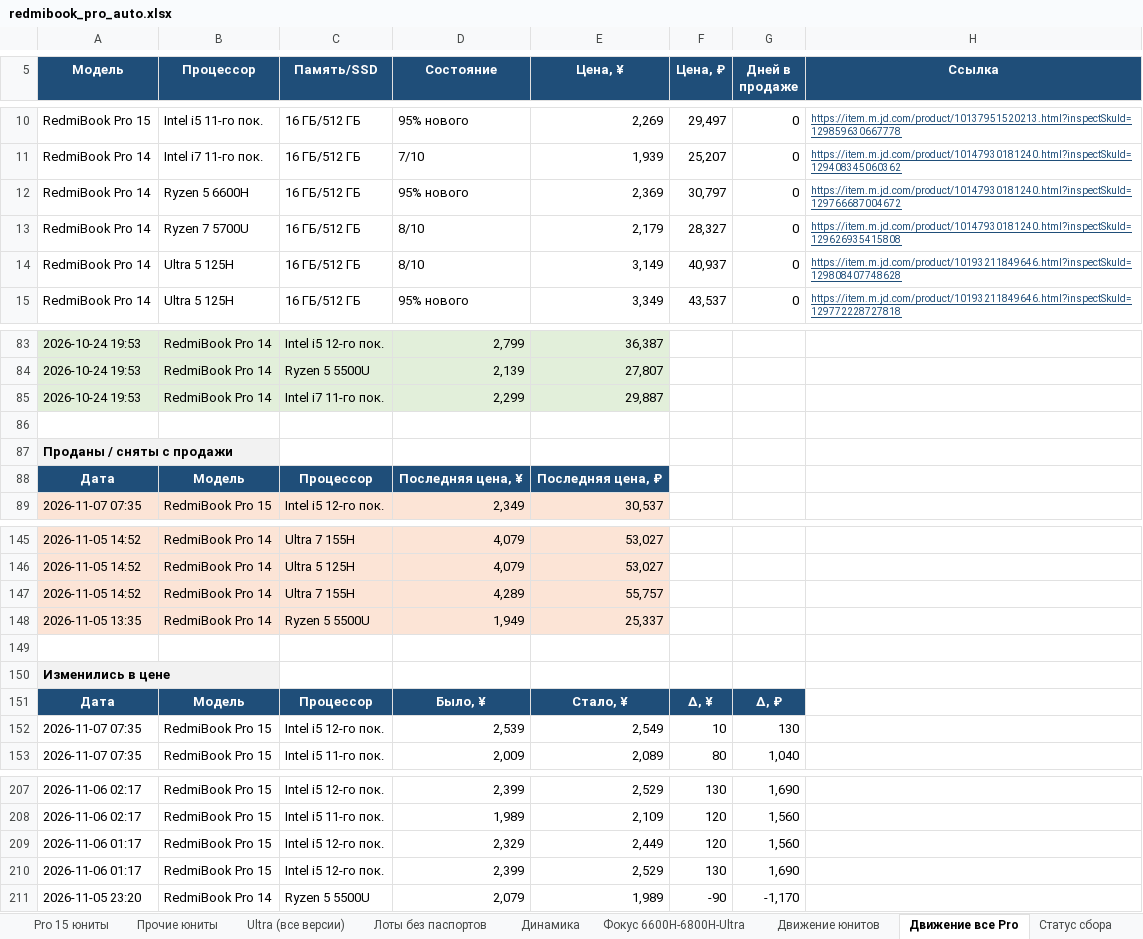
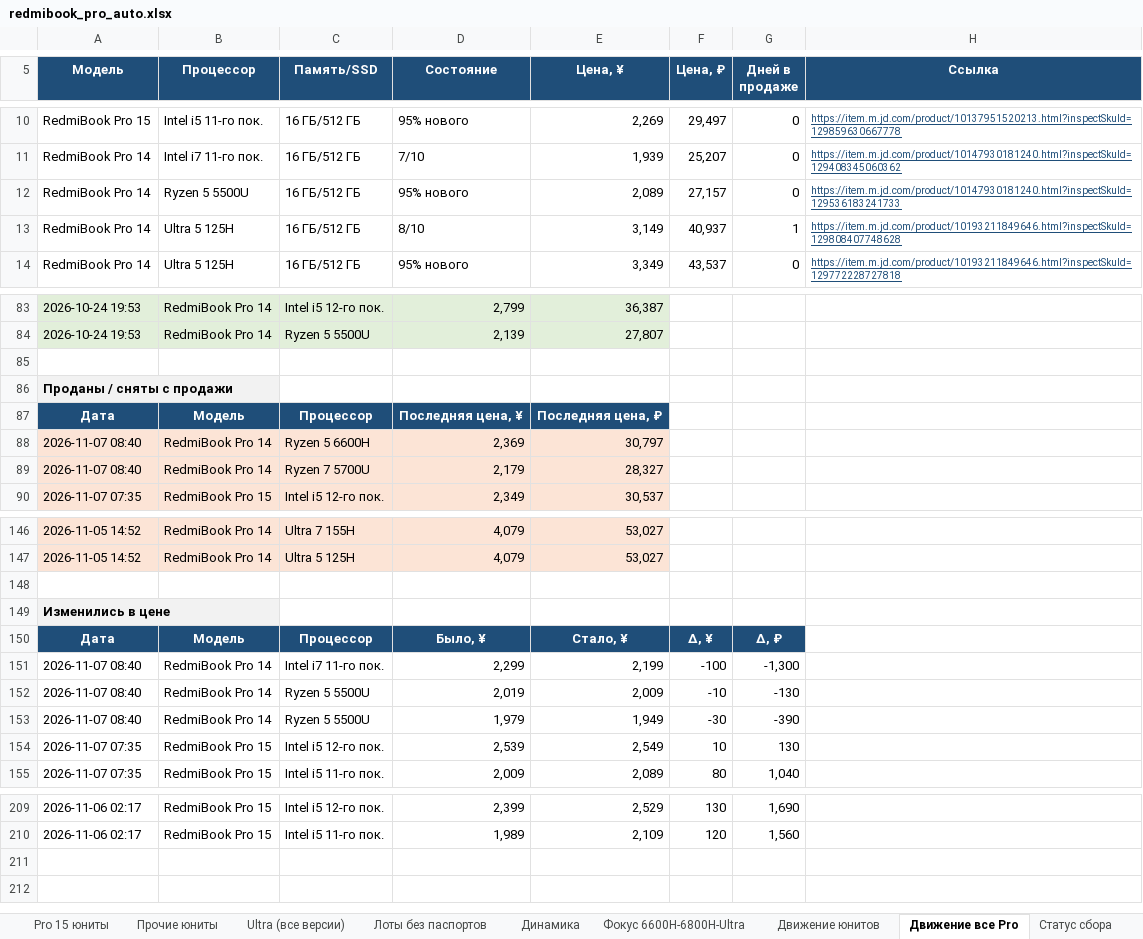
Before and after one commit to usmniko-spec/jd-laptops, an Excel workbook: redmibook_pro_auto.xlsx, sheet Движение все Pro, drawn as a sheet; only a part is shown, gaps mark what is left out; values as stored, in another font and other column widths than the file's, no borders; removed rows and columns are numbered as before the commit, all else as after; the diff covers the shown part only; the diff names each change by its address in the sheet, - before the commit and + after, or states it on an @@ line.

```diff
--- a/redmibook_pro_auto.xlsx (sheet Движение все Pro)
+++ b/redmibook_pro_auto.xlsx (sheet Движение все Pro)
-B12 (Процессор): Ryzen 5 6600H
+B12 (Процессор): Ryzen 5 5500U
-E12 (Цена, ¥): 2,369
+E12 (Цена, ¥): 2,089
-F12 (Цена, ₽): 30,797
+F12 (Цена, ₽): 27,157
-H12 (Ссылка): https://item.m.jd.com/product/10147930181240.html?inspectSkuId=129766687004672
+H12 (Ссылка): https://item.m.jd.com/product/10147930181240.html?inspectSkuId=129536183241733
-row 13: RedmiBook Pro 14 | Ryzen 7 5700U | 16 ГБ/512 ГБ | 8/10 | 2,179 | 28,327 | 0 | https://item.m.jd.com/product/10147930181240.html?inspectSkuId=129626935415808
-G13 (Дней в продаже): 0
+G13 (Дней в продаже): 1
-row 85: 2026-10-24 19:53 | RedmiBook Pro 14 | Intel i7 11-го пок. | 2,299 | 29,887
+row 88: 2026-11-07 08:40 | RedmiBook Pro 14 | Ryzen 5 6600H | 2,369 | 30,797
+row 89: 2026-11-07 08:40 | RedmiBook Pro 14 | Ryzen 7 5700U | 2,179 | 28,327
-row 147: 2026-11-05 14:52 | RedmiBook Pro 14 | Ultra 7 155H | 4,289 | 55,757
-row 148: 2026-11-05 13:35 | RedmiBook Pro 14 | Ryzen 5 5500U | 1,949 | 25,337
+row 151: 2026-11-07 08:40 | RedmiBook Pro 14 | Intel i7 11-го пок. | 2,299 | 2,199 | -100 | -1,300
+row 152: 2026-11-07 08:40 | RedmiBook Pro 14 | Ryzen 5 5500U | 2,019 | 2,009 | -10 | -130
+row 153: 2026-11-07 08:40 | RedmiBook Pro 14 | Ryzen 5 5500U | 1,979 | 1,949 | -30 | -390
-row 209: 2026-11-06 01:17 | RedmiBook Pro 15 | Intel i5 12-го пок. | 2,329 | 2,449 | 120 | 1,560
-row 210: 2026-11-06 01:17 | RedmiBook Pro 15 | Intel i5 12-го пок. | 2,399 | 2,529 | 130 | 1,690
-row 211: 2026-11-05 23:20 | RedmiBook Pro 14 | Ryzen 5 5500U | 2,079 | 1,989 | -90 | -1,170
```
Also changed, not shown: 1 added row elsewhere in this sheet, sheet Фокус 6600H-6800H-Ultra, sheet Pro 14 юниты, sheet Динамика, sheet Сводка, sheet Движение юнитов, sheet Ценовая лестница, 4 more sheets, charts or pictures, 4 other files.
